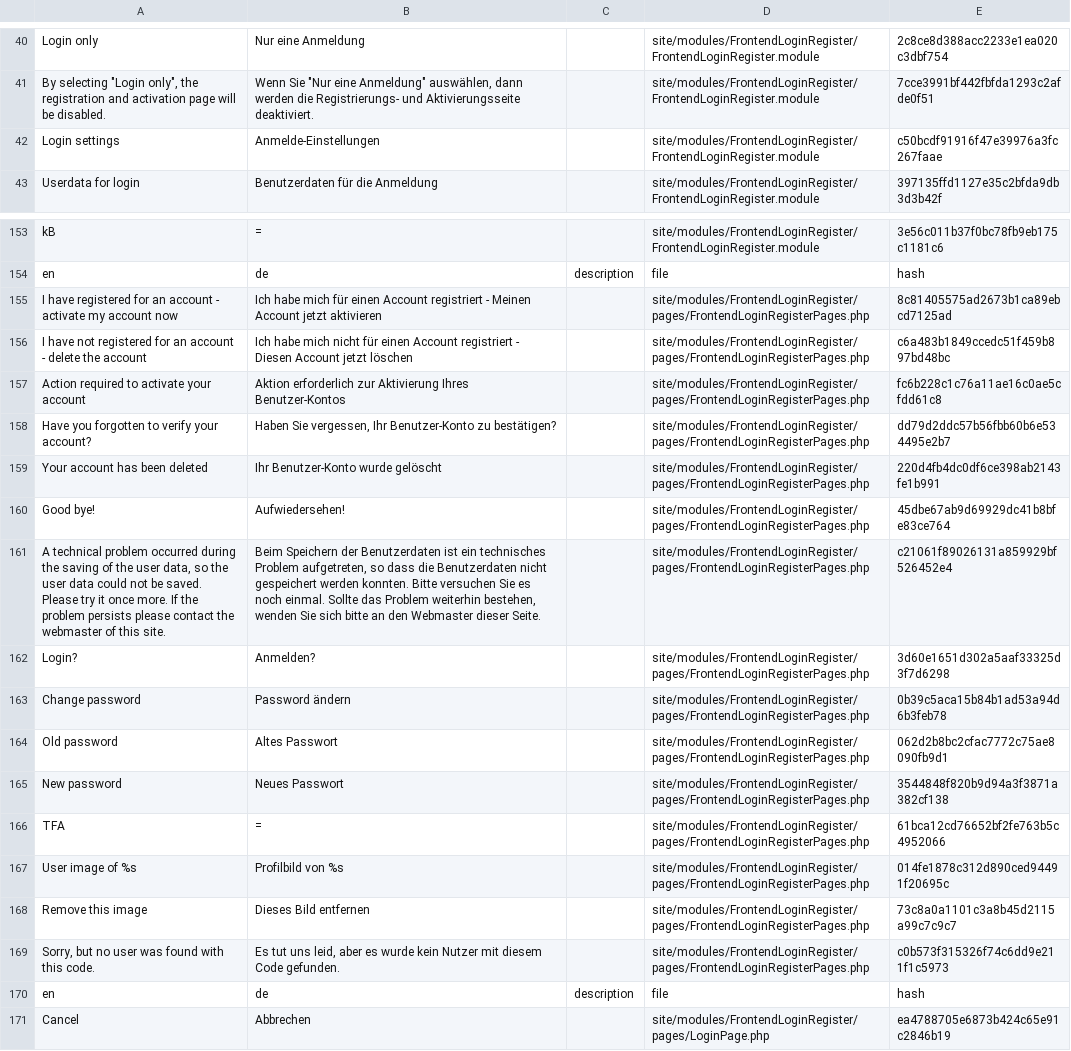
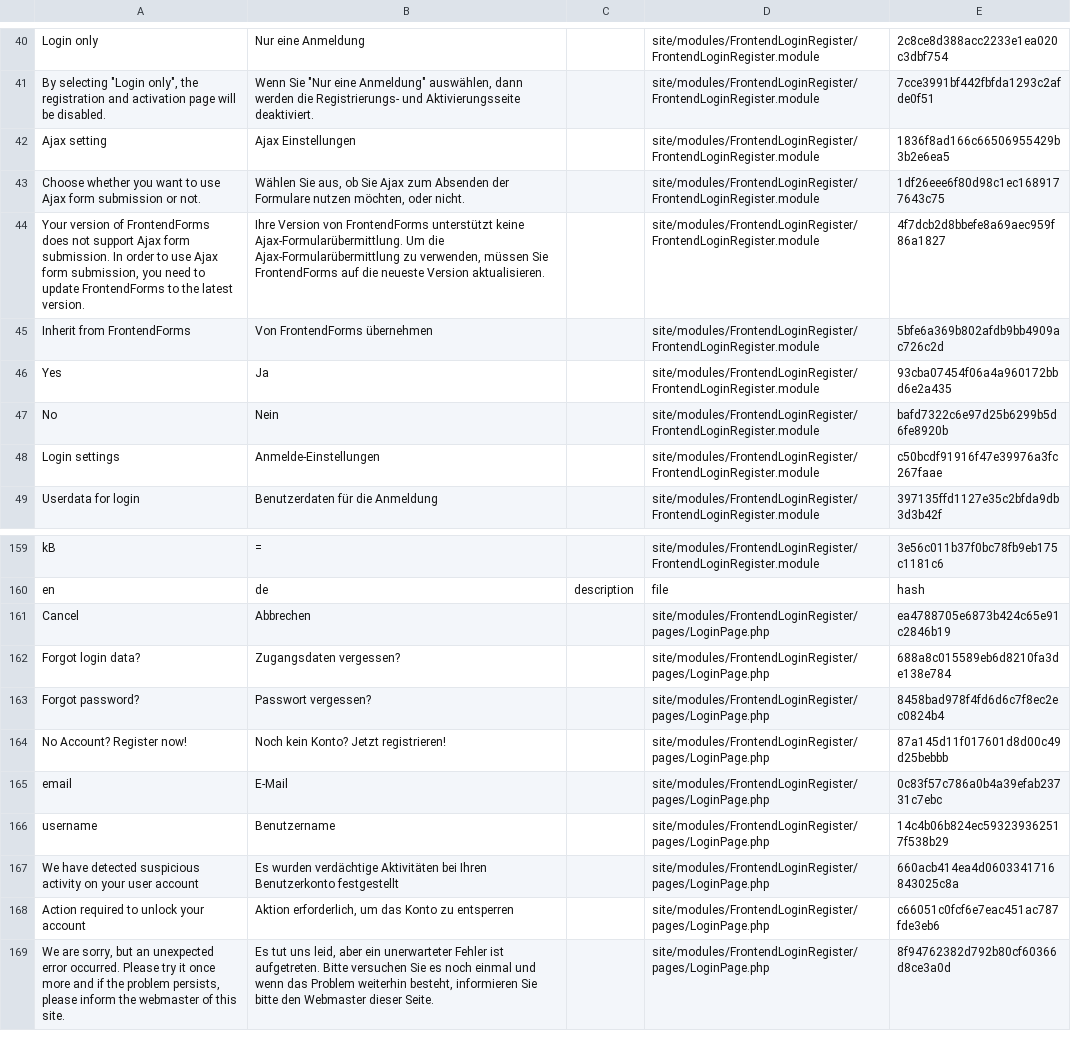
Before and after one commit to juergenweb/FrontendLoginRegister, a CSV file: languages/de.csv, drawn as a sheet; only a part is shown, gaps mark what is left out; the shorter side is filled out with more unchanged rows; removed rows and columns are numbered as before the commit, all else as after; the diff covers the shown part only; the diff names each change by its address in the sheet, - before the commit and + after, or states it on an @@ line.

Commit message:
New translations for Ajax support added

```diff
--- a/languages/de.csv
+++ b/languages/de.csv
+row 42: Ajax setting | Ajax Einstellungen |  | site/modules/FrontendLoginRegister/FrontendLoginRegister.module | 1836f8ad166c66506955429b3b2e6ea5
+row 43: Choose whether you want to use Ajax form submission or not. | Wählen Sie aus, ob Sie Ajax zum Absenden der Formulare nutzen möchten, oder nicht. |  | site/modules/FrontendLoginRegister/FrontendLoginRegister.module | 1df26eee6f80d98c1ec1689177643c75
+row 44: Your version of FrontendForms does not support Ajax form submission. In order to use Ajax form submission, you need to update FrontendForms to the latest version. | Ihre Version von FrontendForms unterstützt keine Ajax-Formularübermittlung. Um die Ajax-Formularübermittlung zu verwenden, müssen Sie FrontendForms auf die neueste Version aktualisieren. |  | site/modules/FrontendLoginRegister/FrontendLoginRegister.module | 4f7dcb2d8bbefe8a69aec959f86a1827
+row 45: Inherit from FrontendForms | Von FrontendForms übernehmen |  | site/modules/FrontendLoginRegister/FrontendLoginRegister.module | 5bfe6a369b802afdb9bb4909ac726c2d
+row 46: Yes | Ja |  | site/modules/FrontendLoginRegister/FrontendLoginRegister.module | 93cba07454f06a4a960172bbd6e2a435
+row 47: No | Nein |  | site/modules/FrontendLoginRegister/FrontendLoginRegister.module | bafd7322c6e97d25b6299b5d6fe8920b
-row 155: I have registered for an account - activate my account now | Ich habe mich für einen Account registriert - Meinen Account jetzt aktivieren |  | site/modules/FrontendLoginRegister/pages/FrontendLoginRegisterPages.php | 8c81405575ad2673b1ca89ebcd7125ad
-row 156: I have not registered for an account - delete the account | Ich habe mich nicht für einen Account registriert - Diesen Account jetzt löschen |  | site/modules/FrontendLoginRegister/pages/FrontendLoginRegisterPages.php | c6a483b1849ccedc51f459b897bd48bc
-row 157: Action required to activate your account | Aktion erforderlich zur Aktivierung Ihres Benutzer-Kontos |  | site/modules/FrontendLoginRegister/pages/FrontendLoginRegisterPages.php | fc6b228c1c76a11ae16c0ae5cfdd61c8
-row 158: Have you forgotten to verify your account? | Haben Sie vergessen, Ihr Benutzer-Konto zu bestätigen? |  | site/modules/FrontendLoginRegister/pages/FrontendLoginRegisterPages.php | dd79d2ddc57b56fbb60b6e534495e2b7
-row 159: Your account has been deleted | Ihr Benutzer-Konto wurde gelöscht |  | site/modules/FrontendLoginRegister/pages/FrontendLoginRegisterPages.php | 220d4fb4dc0df6ce398ab2143fe1b991
-row 160: Good bye! | Aufwiedersehen! |  | site/modules/FrontendLoginRegister/pages/FrontendLoginRegisterPages.php | 45dbe67ab9d69929dc41b8bfe83ce764
-row 161: A technical problem occurred during the saving of the user data, so the user data could not be saved. Please try it once more. If the problem persists please contact the webmaster of this site. | Beim Speichern der Benutzerdaten ist ein technisches Problem aufgetreten, so dass die Benutzerdaten nicht gespeichert werden konnten. Bitte versuchen Sie es noch einmal. Sollte das Problem weiterhin bestehen, wenden Sie sich bitte an den Webmaster dieser Seite. |  | site/modules/FrontendLoginRegister/pages/FrontendLoginRegisterPages.php | c21061f89026131a859929bf526452e4
-row 162: Login? | Anmelden? |  | site/modules/FrontendLoginRegister/pages/FrontendLoginRegisterPages.php | 3d60e1651d302a5aaf33325d3f7d6298
-row 163: Change password | Password ändern |  | site/modules/FrontendLoginRegister/pages/FrontendLoginRegisterPages.php | 0b39c5aca15b84b1ad53a94d6b3feb78
-row 164: Old password | Altes Passwort |  | site/modules/FrontendLoginRegister/pages/FrontendLoginRegisterPages.php | 062d2b8bc2cfac7772c75ae8090fb9d1
-row 165: New password | Neues Passwort |  | site/modules/FrontendLoginRegister/pages/FrontendLoginRegisterPages.php | 3544848f820b9d94a3f3871a382cf138
-row 166: TFA | = |  | site/modules/FrontendLoginRegister/pages/FrontendLoginRegisterPages.php | 61bca12cd76652bf2fe763b5c4952066
-row 167: User image of %s | Profilbild von %s |  | site/modules/FrontendLoginRegister/pages/FrontendLoginRegisterPages.php | 014fe1878c312d890ced94491f20695c
-row 168: Remove this image | Dieses Bild entfernen |  | site/modules/FrontendLoginRegister/pages/FrontendLoginRegisterPages.php | 73c8a0a1101c3a8b45d2115a99c7c9c7
-row 169: Sorry, but no user was found with this code. | Es tut uns leid, aber es wurde kein Nutzer mit diesem Code gefunden. |  | site/modules/FrontendLoginRegister/pages/FrontendLoginRegisterPages.php | c0b573f315326f74c6dd9e211f1c5973
-row 170: en | de | description | file | hash
```
Also changed, not shown: 2 added rows and 3 edited cells elsewhere in this file.
